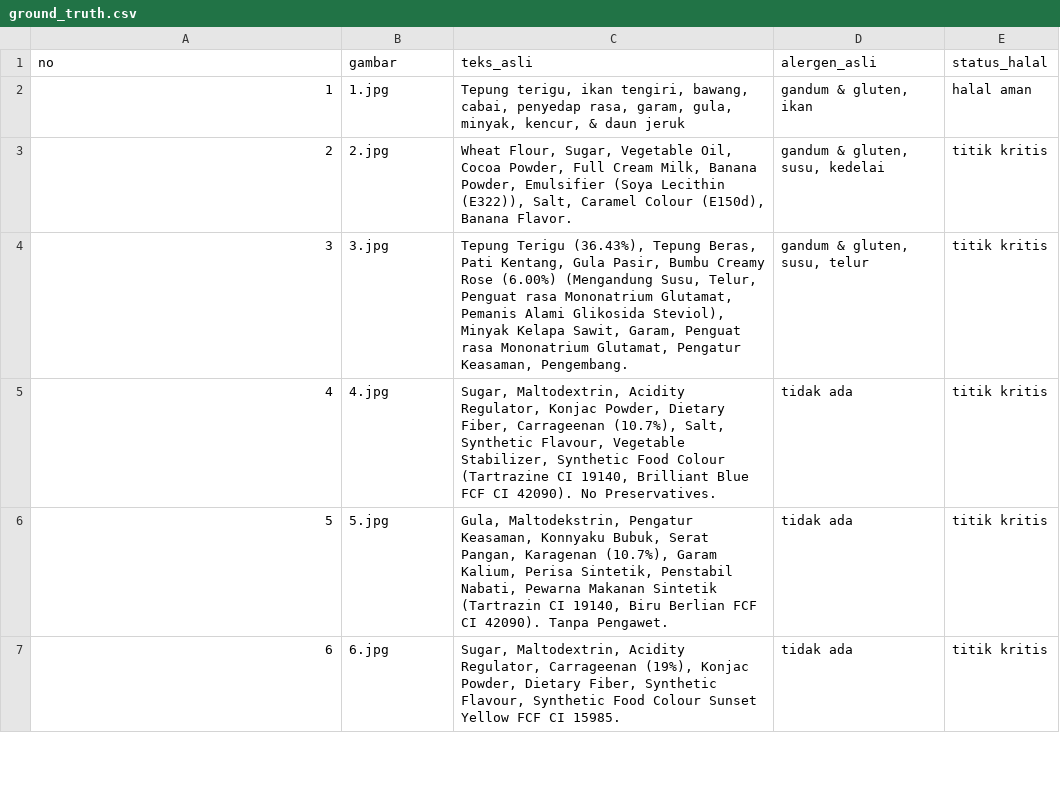
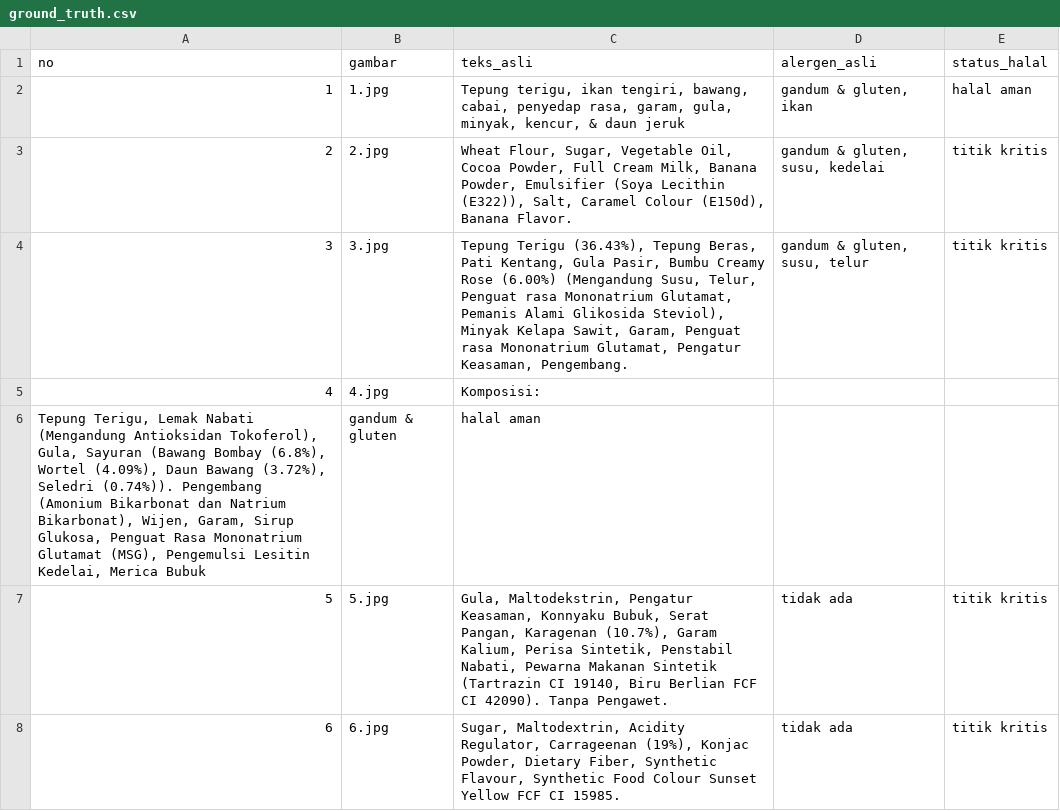
Before and after one commit to deayulianis/coba-skripsi, a CSV file: ground_truth.csv, drawn as a sheet; only a part is shown.

Commit message:
Update ground_truth.csv

```diff
--- a/ground_truth.csv
+++ b/ground_truth.csv
@@ -4,3 +4,4 @@ no;gambar;teks_asli;alergen_asli;status_halal
 3;3.jpg;Tepung Terigu (36.43%), Tepung Beras, Pati Kentang, Gula Pasir, Bumbu Creamy Rose (6.00%) (Mengandung Susu, Telur, Penguat rasa Mononatrium Glutamat, Pemanis Alami Glikosida Steviol), Minyak Kelapa Sawit, Garam, Penguat rasa Mononatrium Glutamat, Pengatur Keasaman, Pengembang.;gandum & gluten, susu, telur;titik kritis
-4;4.jpg;Sugar, Maltodextrin, Acidity Regulator, Konjac Powder, Dietary Fiber, Carrageenan (10.7%), Salt, Synthetic Flavour, Vegetable Stabilizer, Synthetic Food Colour (Tartrazine CI 19140, Brilliant Blue FCF CI 42090). No Preservatives.;tidak ada;titik kritis
+4;4.jpg;Komposisi:
+Tepung Terigu, Lemak Nabati (Mengandung Antioksidan Tokoferol), Gula, Sayuran (Bawang Bombay (6.8%), Wortel (4.09%), Daun Bawang (3.72%), Seledri (0.74%)). Pengembang (Amonium Bikarbonat dan Natrium Bikarbonat), Wijen, Garam, Sirup Glukosa, Penguat Rasa Mononatrium Glutamat (MSG), Pengemulsi Lesitin Kedelai, Merica Bubuk;gandum & gluten;halal aman
 5;5.jpg;Gula, Maltodekstrin, Pengatur Keasaman, Konnyaku Bubuk, Serat Pangan, Karagenan (10.7%), Garam Kalium, Perisa Sintetik, Penstabil Nabati, Pewarna Makanan Sintetik (Tartrazin CI 19140, Biru Berlian FCF CI 42090). Tanpa Pengawet.;tidak ada;titik kritis
```
